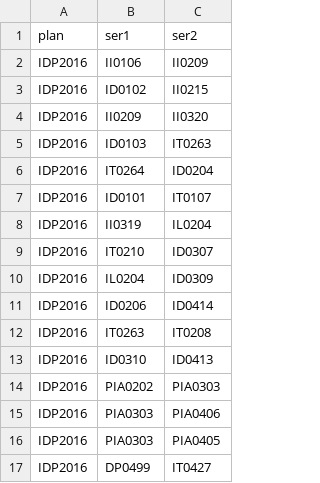
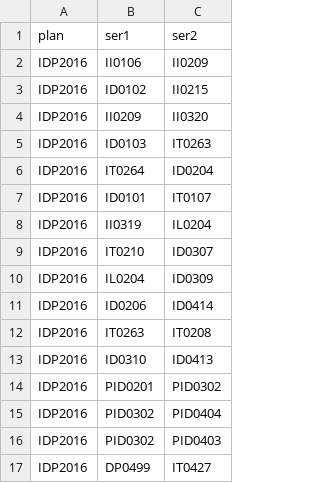
Before and after one commit to Eddie2809/Recomendaci-n-de-cargas-acad-micas-basado-en-optimizaci-n-multiobjetivo, a CSV file: seriacion.csv, drawn as a sheet.

```diff
--- a/seriacion.csv
+++ b/seriacion.csv
@@ -13,5 +13,5 @@ IDP2016,IT0263,IT0208
 IDP2016,ID0310,ID0413
-IDP2016,PIA0202,PIA0303
-IDP2016,PIA0303,PIA0406
-IDP2016,PIA0303,PIA0405
+IDP2016,PID0201,PID0302
+IDP2016,PID0302,PID0404
+IDP2016,PID0302,PID0403
 IDP2016,DP0499,IT0427
```
Also changed, not shown: 2 other files.
